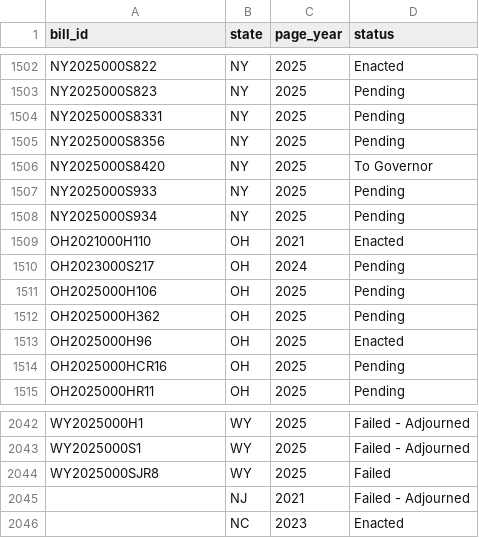
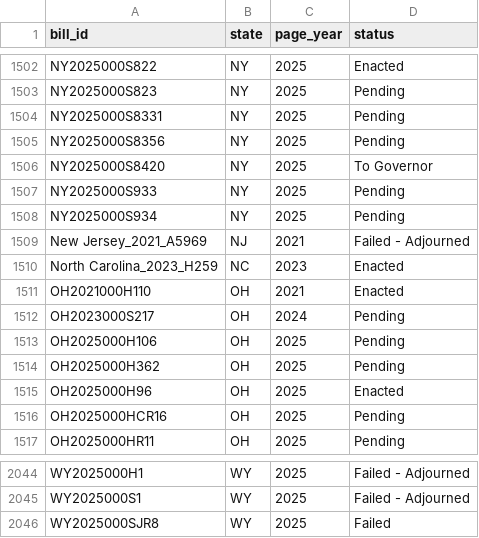
Before and after one commit to KhTJackson/ai-law-datacenter-siting, a CSV file: ncsl_ai_legislation/data/2018-2025/bill_status_history_2018_2025.csv, drawn as a sheet; only a part is shown, gaps mark what is left out.

Commit message:
Organizing notebook columns further, and turning focus to feature engineering aspect.

```diff
--- a/ncsl_ai_legislation/data/2018-2025/bill_status_history_2018_2025.csv
+++ b/ncsl_ai_legislation/data/2018-2025/bill_status_history_2018_2025.csv
@@ -1508,2 +1508,4 @@ NY2025000S933,NY,2025,Pending
 NY2025000S934,NY,2025,Pending
+New Jersey_2021_A5969,NJ,2021,Failed - Adjourned
+North Carolina_2023_H259,NC,2023,Enacted
 OH2021000H110,OH,2021,Enacted
@@ -2044,3 +2046 @@ WY2025000S1,WY,2025,Failed - Adjourned
 WY2025000SJR8,WY,2025,Failed
-,NJ,2021,Failed - Adjourned
-,NC,2023,Enacted
```
Also changed, not shown: 4 other files.
